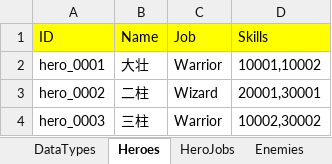
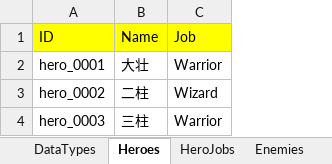
Before and after one commit to hupei19910705/TurnBasedRPGDemo, an Excel workbook: Assets/Data/GameData.xlsx, sheet Heroes, drawn as a sheet; values as stored, in another font and other column widths than the file's, no borders; the diff names each change by its address in the sheet, - before the commit and + after, or states it on an @@ line.

```diff
--- a/Assets/Data/GameData.xlsx (sheet Heroes)
+++ b/Assets/Data/GameData.xlsx (sheet Heroes)
-column D (Skills), rows 2-4: 10001,10002 | 20001,30001 | 10002,30002
```
Also changed, not shown: sheet Skills, sheet HeroJobs, sheet DataTypes, sheet ConstantData, other sheet tabs, 22 other files.
